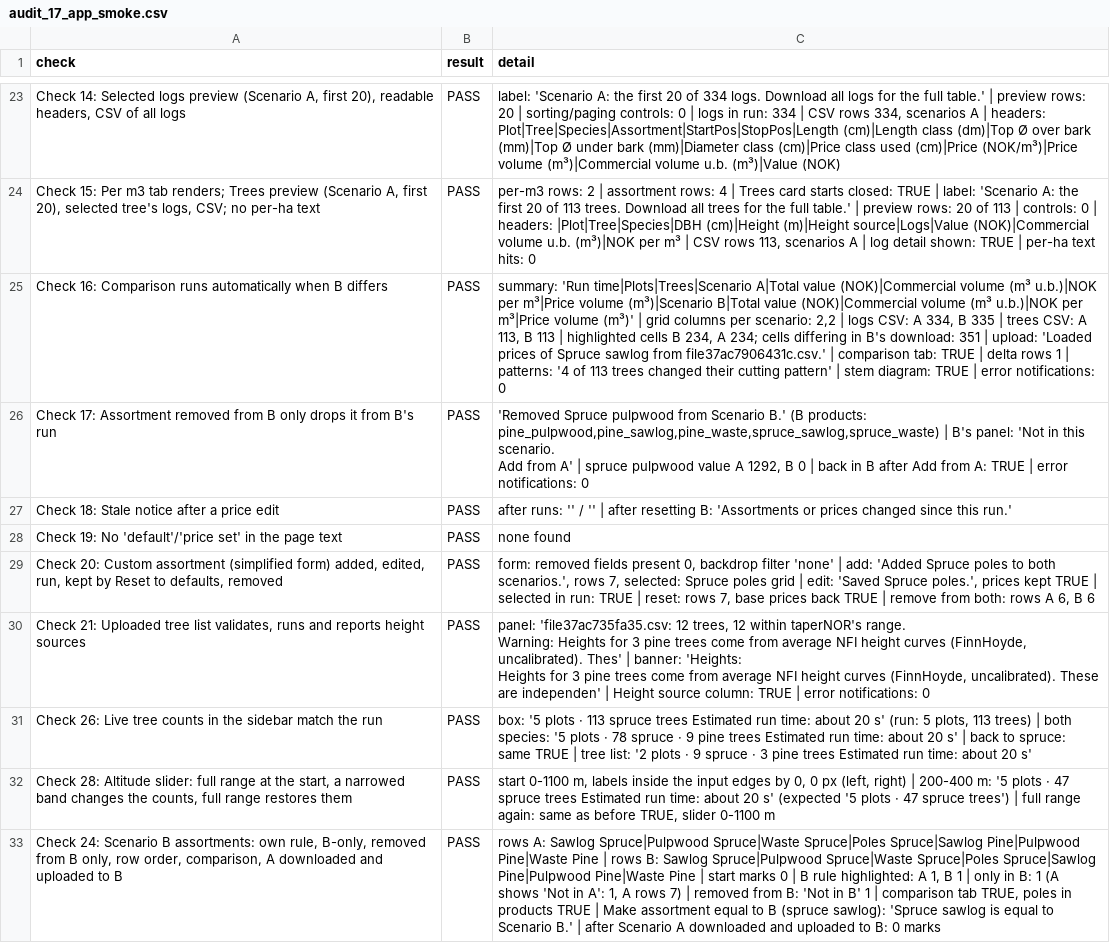
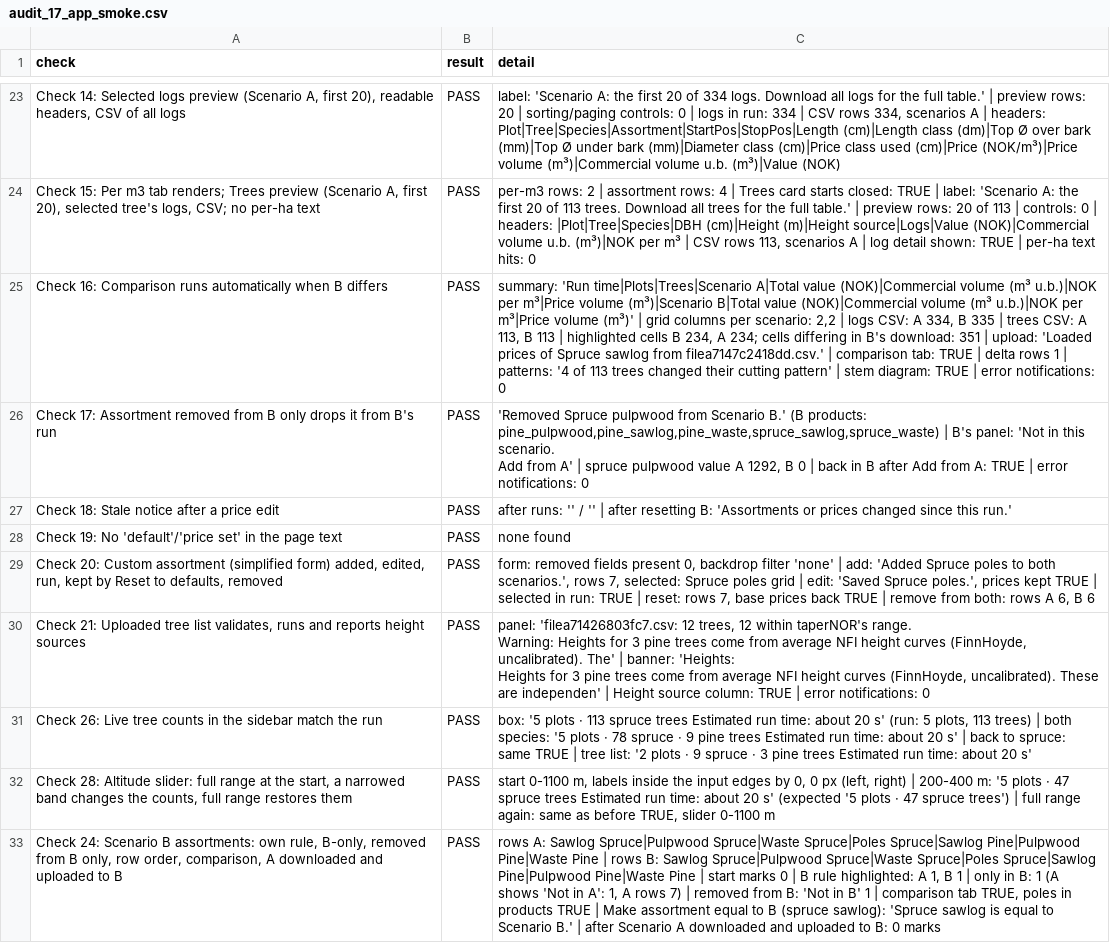
Before and after one commit to SmartForest-no/optBuck, a CSV file: outputs/app_smoke/audit_17_app_smoke.csv, drawn as a sheet; only a part is shown, gaps mark what is left out; ↵ is a line break in a cell; the diff covers the shown part only; the diff names each change by its address in the sheet, - before the commit and + after, or states it on an @@ line.

```diff
--- a/outputs/app_smoke/audit_17_app_smoke.csv
+++ b/outputs/app_smoke/audit_17_app_smoke.csv
-C25 (detail): …sawlog from file37ac7906431c.csv.' | comparison…
+C25 (detail): …sawlog from filea7147c2418dd.csv.' | comparison…
-C30 (detail): panel: 'file37ac735fa35.csv: 12 trees, 12 within taperNOR's range. ↵ Warning: Heights for 3 pine trees come from average NFI height curves (FinnHoyde, uncalibrated). Thes' | banner:…
+C30 (detail): panel: 'filea71426803fc7.csv: 12 trees, 12 within taperNOR's range. ↵ Warning: Heights for 3 pine trees come from average NFI height curves (FinnHoyde, uncalibrated). The' | banner:…
```
Also changed, not shown: 1 added row and 3 edited cells elsewhere in this file, outputs/sampled_plot_backend_smoke/audit_16_sampled_plot_backend_smoke.csv, outputs/tree_lists/audit_21_tree_lists_and_heights.csv, 29 other files.
